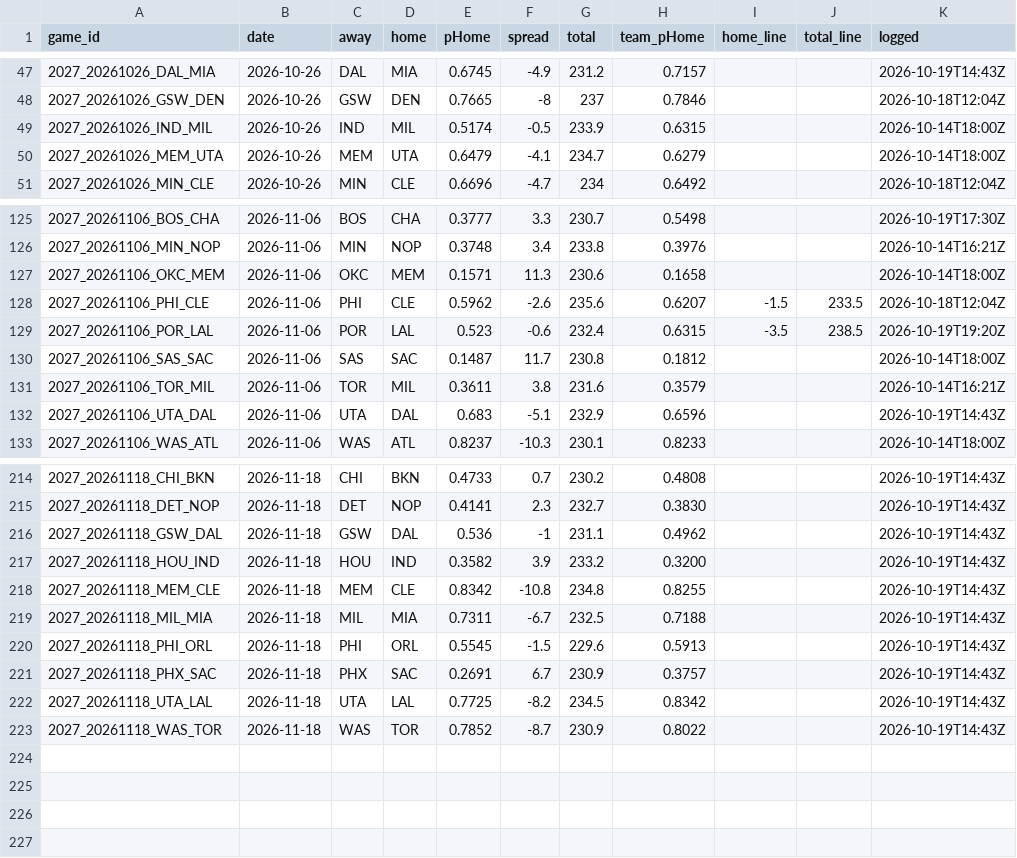
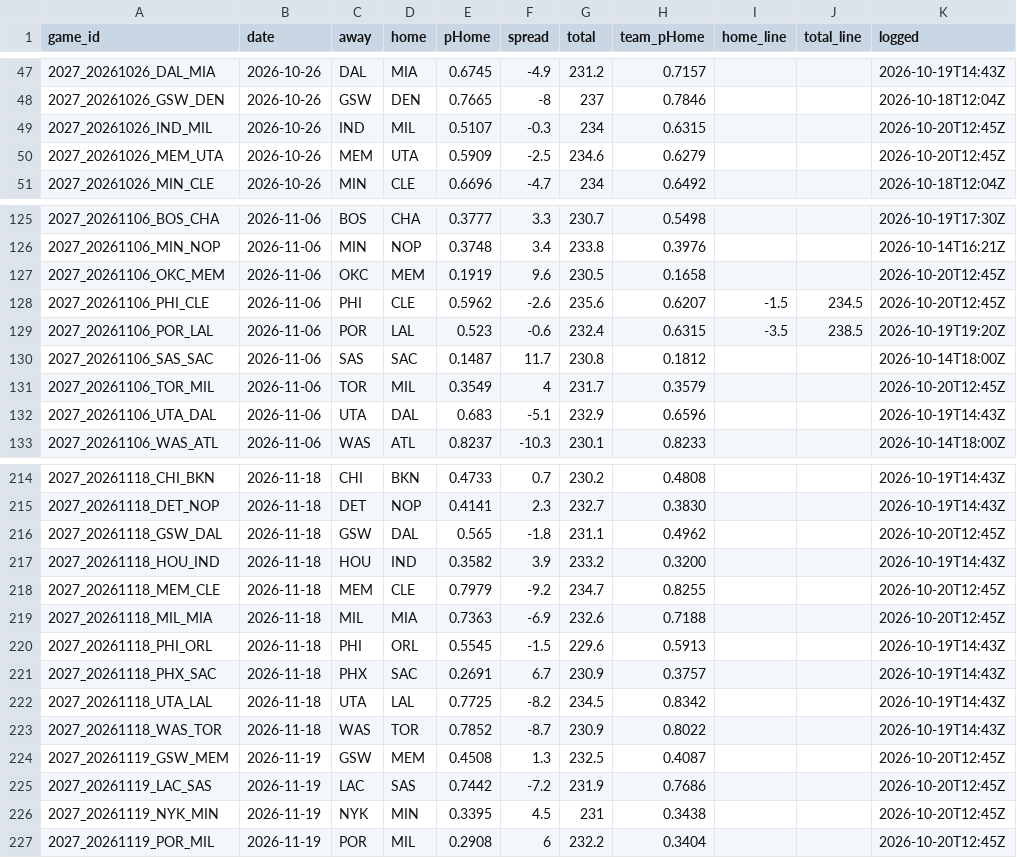
Before and after one commit to DEMON-X13/nba-hub, a CSV file: data/predictions.csv, drawn as a sheet; only a part is shown, gaps mark what is left out; the diff covers the shown part only.

```diff
--- a/data/predictions.csv
+++ b/data/predictions.csv
@@ -48,4 +48,4 @@ game_id,date,away,home,pHome,spread,total,team_pHome,home_line,total_line,logged
 2027_20261026_GSW_DEN,2026-10-26,GSW,DEN,0.7665,-8,237,0.7846,,,2026-10-18T12:04Z
-2027_20261026_IND_MIL,2026-10-26,IND,MIL,0.5174,-0.5,233.9,0.6315,,,2026-10-14T18:00Z
-2027_20261026_MEM_UTA,2026-10-26,MEM,UTA,0.6479,-4.1,234.7,0.6279,,,2026-10-14T18:00Z
+2027_20261026_IND_MIL,2026-10-26,IND,MIL,0.5107,-0.3,234,0.6315,,,2026-10-20T12:45Z
+2027_20261026_MEM_UTA,2026-10-26,MEM,UTA,0.5909,-2.5,234.6,0.6279,,,2026-10-20T12:45Z
 2027_20261026_MIN_CLE,2026-10-26,MIN,CLE,0.6696,-4.7,234,0.6492,,,2026-10-18T12:04Z
@@ -126,7 +126,7 @@ game_id,date,away,home,pHome,spread,total,team_pHome,home_line,total_line,logged
 2027_20261106_MIN_NOP,2026-11-06,MIN,NOP,0.3748,3.4,233.8,0.3976,,,2026-10-14T16:21Z
-2027_20261106_OKC_MEM,2026-11-06,OKC,MEM,0.1571,11.3,230.6,0.1658,,,2026-10-14T18:00Z
-2027_20261106_PHI_CLE,2026-11-06,PHI,CLE,0.5962,-2.6,235.6,0.6207,-1.5,233.5,2026-10-18T12:04Z
+2027_20261106_OKC_MEM,2026-11-06,OKC,MEM,0.1919,9.6,230.5,0.1658,,,2026-10-20T12:45Z
+2027_20261106_PHI_CLE,2026-11-06,PHI,CLE,0.5962,-2.6,235.6,0.6207,-1.5,234.5,2026-10-20T12:45Z
 2027_20261106_POR_LAL,2026-11-06,POR,LAL,0.523,-0.6,232.4,0.6315,-3.5,238.5,2026-10-19T19:20Z
 2027_20261106_SAS_SAC,2026-11-06,SAS,SAC,0.1487,11.7,230.8,0.1812,,,2026-10-14T18:00Z
-2027_20261106_TOR_MIL,2026-11-06,TOR,MIL,0.3611,3.8,231.6,0.3579,,,2026-10-14T16:21Z
+2027_20261106_TOR_MIL,2026-11-06,TOR,MIL,0.3549,4,231.7,0.3579,,,2026-10-20T12:45Z
 2027_20261106_UTA_DAL,2026-11-06,UTA,DAL,0.683,-5.1,232.9,0.6596,,,2026-10-19T14:43Z
@@ -215,6 +215,6 @@ game_id,date,away,home,pHome,spread,total,team_pHome,home_line,total_line,logged
 2027_20261118_DET_NOP,2026-11-18,DET,NOP,0.4141,2.3,232.7,0.3830,,,2026-10-19T14:43Z
-2027_20261118_GSW_DAL,2026-11-18,GSW,DAL,0.536,-1,231.1,0.4962,,,2026-10-19T14:43Z
+2027_20261118_GSW_DAL,2026-11-18,GSW,DAL,0.565,-1.8,231.1,0.4962,,,2026-10-20T12:45Z
 2027_20261118_HOU_IND,2026-11-18,HOU,IND,0.3582,3.9,233.2,0.3200,,,2026-10-19T14:43Z
-2027_20261118_MEM_CLE,2026-11-18,MEM,CLE,0.8342,-10.8,234.8,0.8255,,,2026-10-19T14:43Z
-2027_20261118_MIL_MIA,2026-11-18,MIL,MIA,0.7311,-6.7,232.5,0.7188,,,2026-10-19T14:43Z
+2027_20261118_MEM_CLE,2026-11-18,MEM,CLE,0.7979,-9.2,234.7,0.8255,,,2026-10-20T12:45Z
+2027_20261118_MIL_MIA,2026-11-18,MIL,MIA,0.7363,-6.9,232.6,0.7188,,,2026-10-20T12:45Z
 2027_20261118_PHI_ORL,2026-11-18,PHI,ORL,0.5545,-1.5,229.6,0.5913,,,2026-10-19T14:43Z
@@ -223 +223,5 @@ game_id,date,away,home,pHome,spread,total,team_pHome,home_line,total_line,logged
 2027_20261118_WAS_TOR,2026-11-18,WAS,TOR,0.7852,-8.7,230.9,0.8022,,,2026-10-19T14:43Z
+2027_20261119_GSW_MEM,2026-11-19,GSW,MEM,0.4508,1.3,232.5,0.4087,,,2026-10-20T12:45Z
+2027_20261119_LAC_SAS,2026-11-19,LAC,SAS,0.7442,-7.2,231.9,0.7686,,,2026-10-20T12:45Z
+2027_20261119_NYK_MIN,2026-11-19,NYK,MIN,0.3395,4.5,231,0.3438,,,2026-10-20T12:45Z
+2027_20261119_POR_MIL,2026-11-19,POR,MIL,0.2908,6,232.2,0.3404,,,2026-10-20T12:45Z
```
Also changed, not shown: 133 edited cells elsewhere in this file, data/injuries_log.csv, 9 other files.
